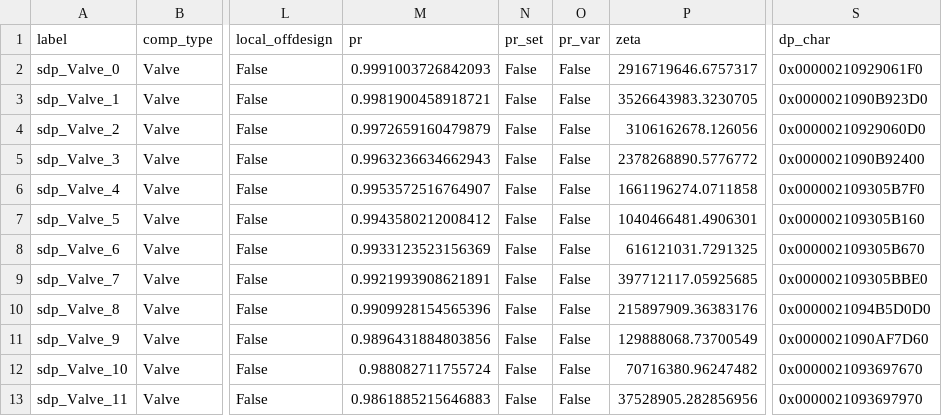
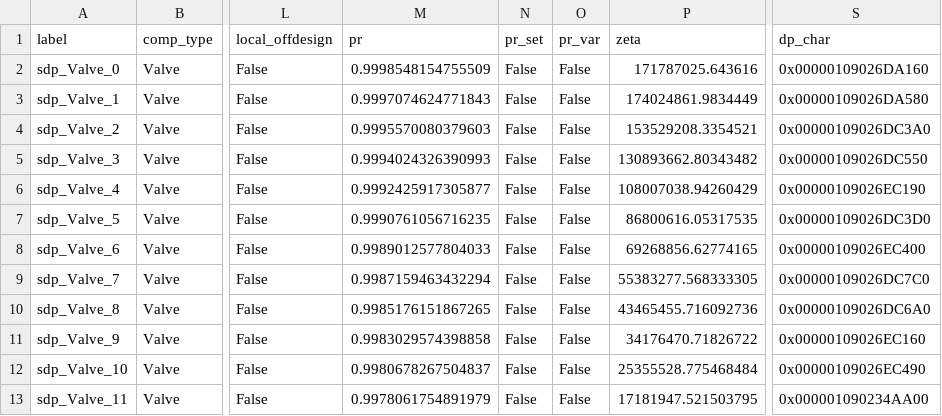
Before and after one commit to hamzaable/Modelling-of-Solar-Roof-Tiles, a CSV file: sdp/components/Valve.csv, drawn as a sheet; only a part is shown, gaps mark what is left out; the diff names each change by its address in the sheet, - before the commit and + after, or states it on an @@ line.

Commit message:
Update Valve.csv

```diff
--- a/sdp/components/Valve.csv
+++ b/sdp/components/Valve.csv
-M2 (pr): 0.9991003726842093
+M2 (pr): 0.9998548154755509
-P2 (zeta): 2916719646.6757317
+P2 (zeta): 171787025.643616
-S2 (dp_char): 0x00000210929061F0
+S2 (dp_char): 0x00000109026DA160
-M3 (pr): 0.9981900458918721
+M3 (pr): 0.9997074624771843
-P3 (zeta): 3526643983.3230705
+P3 (zeta): 174024861.9834449
-S3 (dp_char): 0x0000021090B923D0
+S3 (dp_char): 0x00000109026DA580
-M4 (pr): 0.9972659160479879
+M4 (pr): 0.9995570080379603
-P4 (zeta): 3106162678.126056
+P4 (zeta): 153529208.3354521
-S4 (dp_char): 0x00000210929060D0
+S4 (dp_char): 0x00000109026DC3A0
-M5 (pr): 0.9963236634662943
+M5 (pr): 0.9994024326390993
-P5 (zeta): 2378268890.5776772
+P5 (zeta): 130893662.80343482
-S5 (dp_char): 0x0000021090B92400
+S5 (dp_char): 0x00000109026DC550
-M6 (pr): 0.9953572516764907
+M6 (pr): 0.9992425917305877
-P6 (zeta): 1661196274.0711858
+P6 (zeta): 108007038.94260429
-S6 (dp_char): 0x000002109305B7F0
+S6 (dp_char): 0x00000109026EC190
-M7 (pr): 0.9943580212008412
+M7 (pr): 0.9990761056716235
-P7 (zeta): 1040466481.4906301
+P7 (zeta): 86800616.05317535
-S7 (dp_char): 0x000002109305B160
+S7 (dp_char): 0x00000109026DC3D0
-M8 (pr): 0.9933123523156369
+M8 (pr): 0.9989012577804033
-P8 (zeta): 616121031.7291325
+P8 (zeta): 69268856.62774165
-S8 (dp_char): 0x000002109305B670
+S8 (dp_char): 0x00000109026EC400
-M9 (pr): 0.9921993908621891
+M9 (pr): 0.9987159463432294
-P9 (zeta): 397712117.05925685
+P9 (zeta): 55383277.568333305
-S9 (dp_char): 0x000002109305BBE0
+S9 (dp_char): 0x00000109026DC7C0
-M10 (pr): 0.9909928154565396
+M10 (pr): 0.9985176151867265
-P10 (zeta): 215897909.36383176
+P10 (zeta): 43465455.716092736
-S10 (dp_char): 0x0000021094B5D0D0
+S10 (dp_char): 0x00000109026DC6A0
-M11 (pr): 0.9896431884803856
+M11 (pr): 0.9983029574398858
-P11 (zeta): 129888068.73700549
+P11 (zeta): 34176470.71826722
-S11 (dp_char): 0x0000021090AF7D60
+S11 (dp_char): 0x00000109026EC160
-M12 (pr): 0.988082711755724
+M12 (pr): 0.9980678267504837
-P12 (zeta): 70716380.96247482
+P12 (zeta): 25355528.775468484
-S12 (dp_char): 0x0000021093697670
+S12 (dp_char): 0x00000109026EC490
-M13 (pr): 0.9861885215646883
+M13 (pr): 0.9978061754891979
-P13 (zeta): 37528905.282856956
+P13 (zeta): 17181947.521503795
-S13 (dp_char): 0x0000021093697970
+S13 (dp_char): 0x000001090234AA00
```
